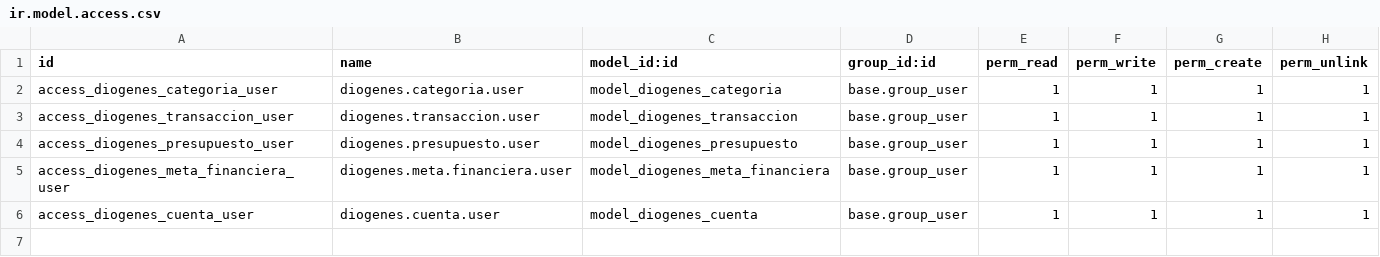
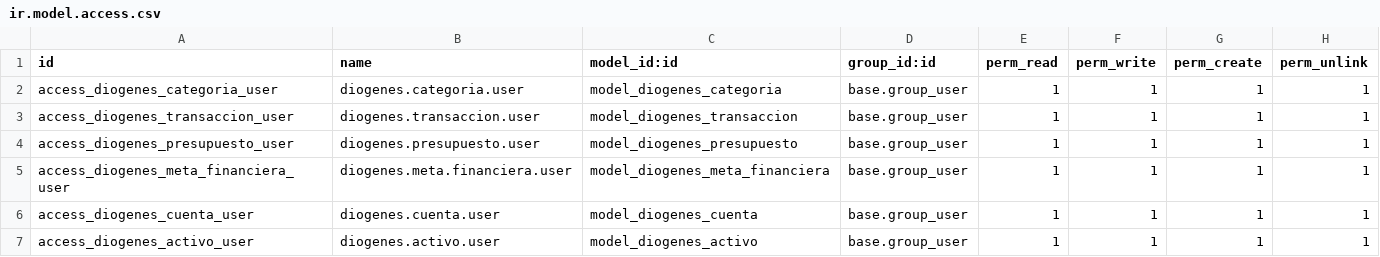
Before and after one commit to milpalabras/odoo17_modules_mp, a CSV file: modules/diogenes/security/ir.model.access.csv, drawn as a sheet; the diff names each change by its address in the sheet, - before the commit and + after, or states it on an @@ line.

Commit message:
feat: agregar módulo de Activos al sistema Diógenes
- Crear modelo diogenes.activo para gestionar bienes vendibles
- Campos: nombre, tipo (8 tipos), valores compra/estimado, depreciación
- Campos adicionales: estado_conservación, ubicación, número_serie
- Relación con metas financieras via meta_financiera_id
- Método compute: _compute_depreciacion y porcentaje
- Método action_marcar_vendido para inactivar activos vendidos
- Vistas completas: tree, form, kanban, search con filtros por tipo y estado
- Menú Activos en sección Finanzas (sequence 30)
- Permisos de acceso configurados
- Integración con mail.thread y mail.activity.mixin

```diff
--- a/modules/diogenes/security/ir.model.access.csv
+++ b/modules/diogenes/security/ir.model.access.csv
+row 7: access_diogenes_activo_user | diogenes.activo.user | model_diogenes_activo | base.group_user | 1 | 1 | 1 | 1
```
Also changed, not shown: 5 other files.
